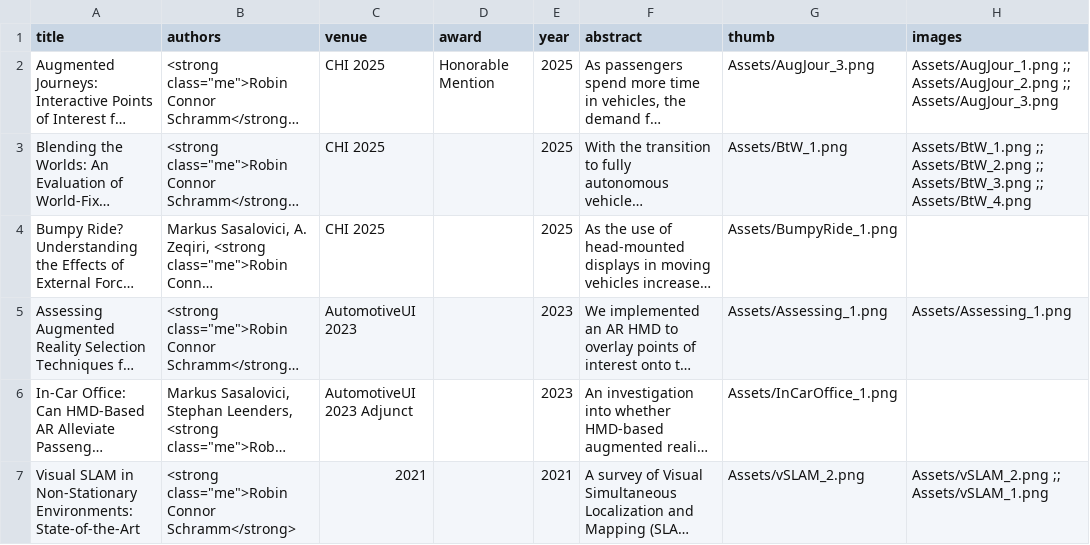
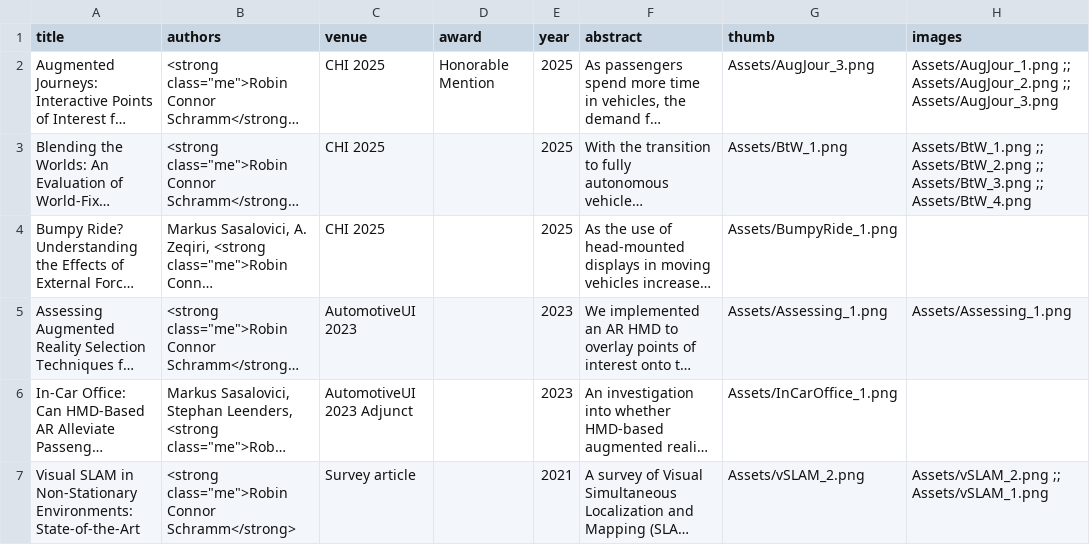
Before and after one commit to SchrammR/SchrammR.github.io, a CSV file: data/publications.csv, drawn as a sheet; only a part is shown; long unchanged cells end in …; the diff names each change by its address in the sheet, - before the commit and + after, or states it on an @@ line.

```diff
--- a/data/publications.csv
+++ b/data/publications.csv
-C7 (venue): 2021
+C7 (venue): Survey article
```
Also changed, not shown: data/news.csv, data/projects.csv, 3 other files.
